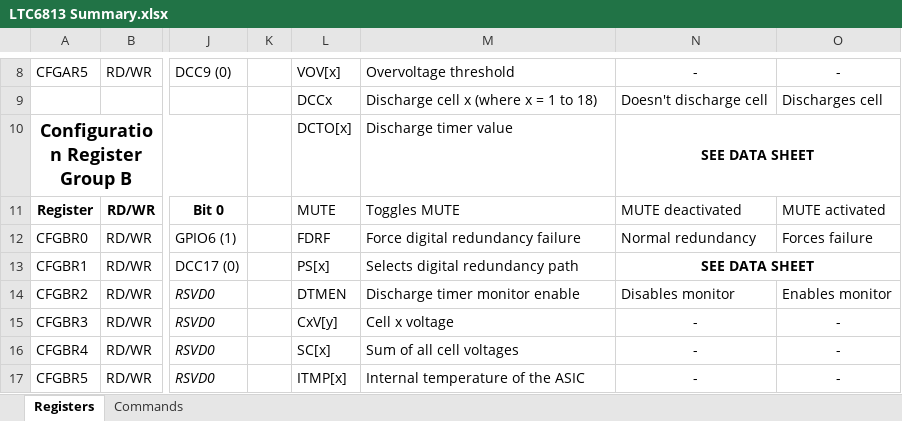
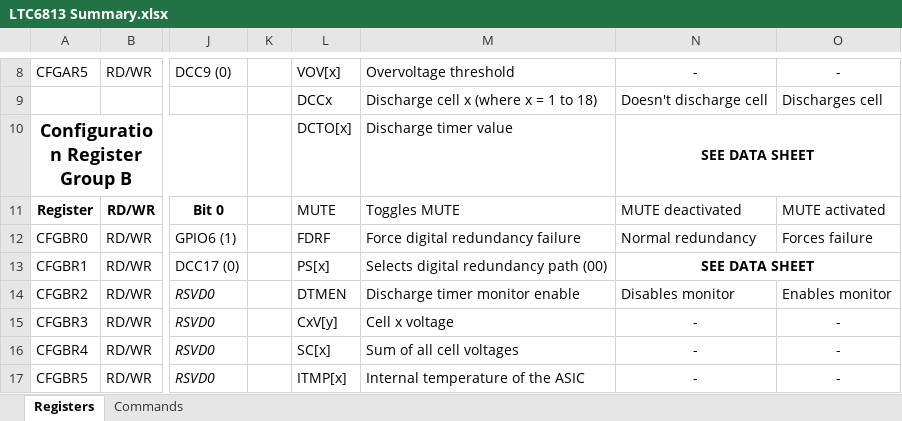
Before and after one commit to Western-Formula-Racing/Custom-BMS_25, an Excel workbook: LTC6813/LTC6813 Summary.xlsx, sheet Registers, drawn as a sheet; only a part is shown, gaps mark what is left out; values as stored, in another font and other column widths than the file's, no borders; the diff names each change by its address in the sheet, - before the commit and + after, or states it on an @@ line.

```diff
--- a/LTC6813/LTC6813 Summary.xlsx (sheet Registers)
+++ b/LTC6813/LTC6813 Summary.xlsx (sheet Registers)
-M13: Selects digital redundancy path
+M13: Selects digital redundancy path (00)
```
Also changed, not shown: sheet Commands, 9 other files.
